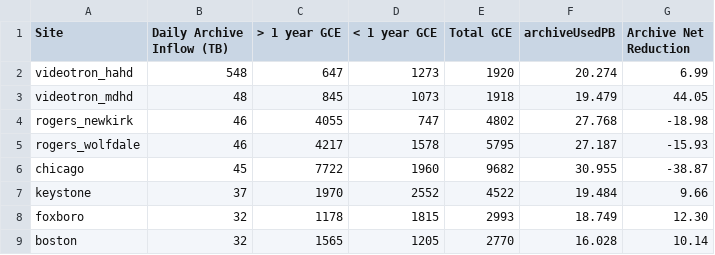
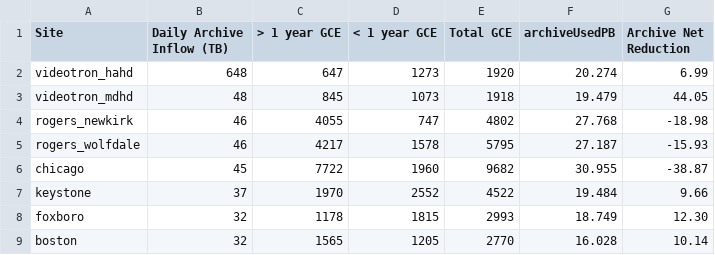
Before and after one commit to stac-capacity/test-repo, a CSV file: test-data.csv, drawn as a sheet; only a part is shown.

Commit message:
testing with rachel

```diff
--- a/test-data.csv
+++ b/test-data.csv
@@ -1,3 +1,3 @@
 Site,Daily Archive Inflow (TB),> 1 year GCE,< 1 year GCE,Total GCE,archiveUsedPB,Archive Net Reduction
-videotron_hahd,548,647,1273,1920,20.274,6.99
+videotron_hahd,648,647,1273,1920,20.274,6.99
 videotron_mdhd,48,845,1073,1918,19.479,44.05
```
